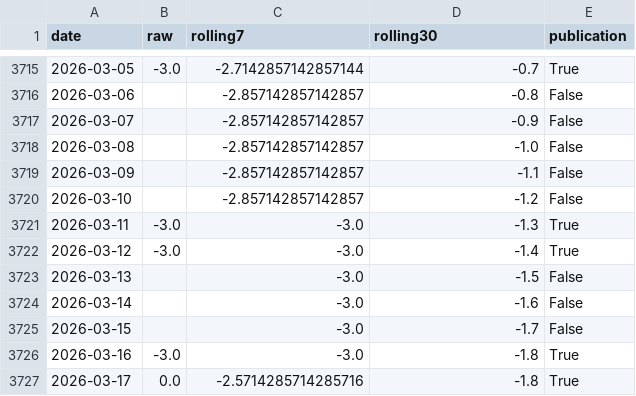
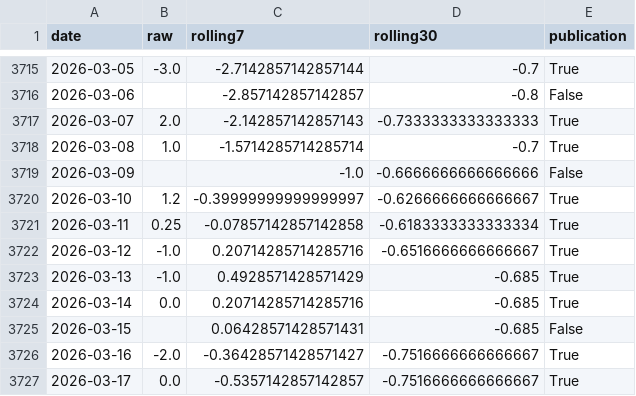
Before and after one commit to yangcy0126/dsi-index-site, a CSV file: data/RU.csv, drawn as a sheet; only a part is shown, gaps mark what is left out; the diff covers the shown part only.

```diff
--- a/data/RU.csv
+++ b/data/RU.csv
@@ -3716,12 +3716,12 @@
 2026-03-06,,-2.857142857142857,-0.8,False
-2026-03-07,,-2.857142857142857,-0.9,False
-2026-03-08,,-2.857142857142857,-1.0,False
-2026-03-09,,-2.857142857142857,-1.1,False
-2026-03-10,,-2.857142857142857,-1.2,False
-2026-03-11,-3.0,-3.0,-1.3,True
-2026-03-12,-3.0,-3.0,-1.4,True
-2026-03-13,,-3.0,-1.5,False
-2026-03-14,,-3.0,-1.6,False
-2026-03-15,,-3.0,-1.7,False
-2026-03-16,-3.0,-3.0,-1.8,True
-2026-03-17,0.0,-2.5714285714285716,-1.8,True
+2026-03-07,2.0,-2.142857142857143,-0.7333333333333333,True
+2026-03-08,1.0,-1.5714285714285714,-0.7,True
+2026-03-09,,-1.0,-0.6666666666666666,False
+2026-03-10,1.2,-0.39999999999999997,-0.6266666666666667,True
+2026-03-11,0.25,-0.07857142857142858,-0.6183333333333334,True
+2026-03-12,-1.0,0.20714285714285716,-0.6516666666666667,True
+2026-03-13,-1.0,0.4928571428571429,-0.685,True
+2026-03-14,0.0,0.20714285714285716,-0.685,True
+2026-03-15,,0.06428571428571431,-0.685,False
+2026-03-16,-2.0,-0.36428571428571427,-0.7516666666666667,True
+2026-03-17,0.0,-0.5357142857142857,-0.7516666666666667,True
```
Also changed, not shown: 74 edited cells elsewhere in this file, 18 other files.
